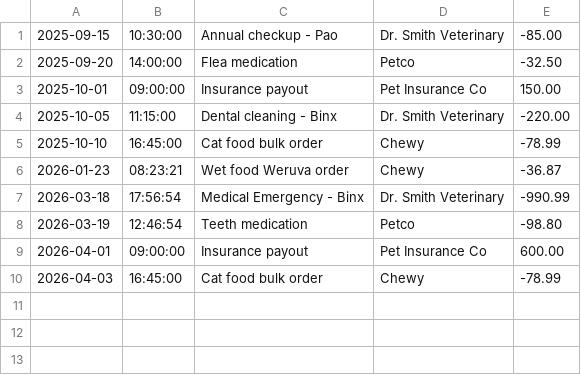
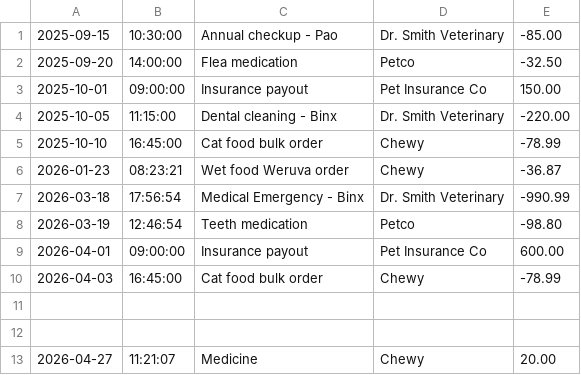
Before and after one commit to beatrizjardim031/three-paws-treasury, a CSV file: transactions.csv, drawn as a sheet; the diff names each change by its address in the sheet, - before the commit and + after, or states it on an @@ line.

```diff
--- a/transactions.csv
+++ b/transactions.csv
+row 11: (empty)
+row 12: (empty)
+row 13: 2026-04-27 | 11:21:07 | Medicine | Chewy | 20.00
```
Also changed, not shown: 1 other file.
